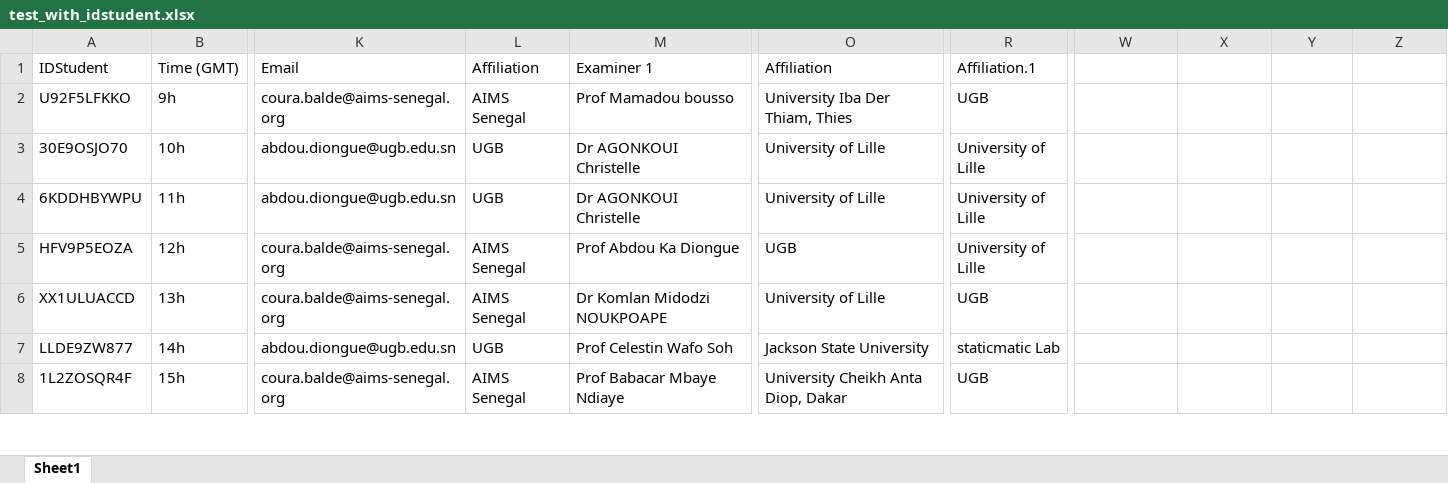
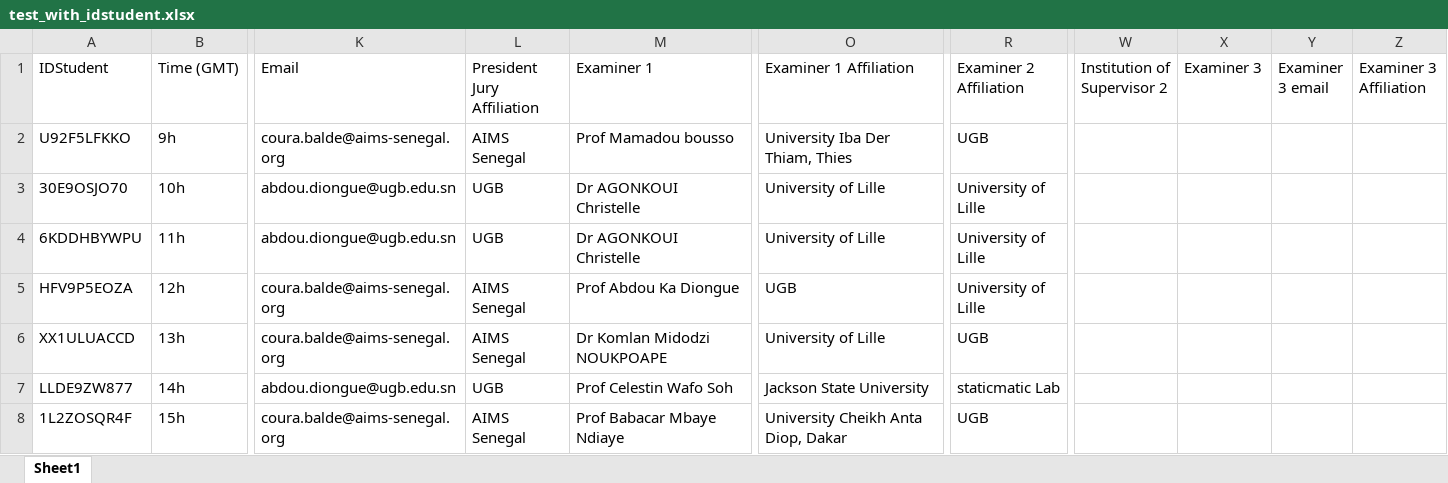
Before and after one commit to hakimLyon/Forms, an Excel workbook: defense/sample_data/test_with_idstudent.xlsx, sheet Sheet1, drawn as a sheet; only a part is shown, gaps mark what is left out; values as stored, in another font and other column widths than the file's, no borders; the diff names each change by its address in the sheet, - before the commit and + after, or states it on an @@ line.

Commit message:
Show all committee affiliations in PVs; add affiliation columns to Excel template
Reported by Joel: Institution of Supervisor 2 and Examiner 1/2/3
affiliations were missing from generated PVs.

- New Student.supervisor_2_institution field (migration 0011)
- Import: explicit headers (Institution of Supervisor 2, President Jury
  Affiliation, Examiner N Affiliation) with fallbacks for legacy Coop
  files (duplicated 'Affiliation' columns); examiner 2/3 affiliations
  were previously never imported at all
- Template + sample xlsx now include every affiliation column
- PV Word & PDF: committee names rendered via a single shared helper
  covering co-supervisor and examiner 3; Supervisor/Co-Supervisor header
  lines now include the institution ('Name, UCAD, Senegal' format)

```diff
--- a/defense/sample_data/test_with_idstudent.xlsx (sheet Sheet1)
+++ b/defense/sample_data/test_with_idstudent.xlsx (sheet Sheet1)
-L1: Affiliation
+L1: President Jury Affiliation
-O1: Affiliation
+O1: Examiner 1 Affiliation
-R1: Affiliation.1
+R1: Examiner 2 Affiliation
-W1: (empty)
+W1: Institution of Supervisor 2
-X1: (empty)
+X1: Examiner 3
-Y1: (empty)
+Y1: Examiner 3 email
-Z1: (empty)
+Z1: Examiner 3 Affiliation
```
Also changed, not shown: 3 other files.
